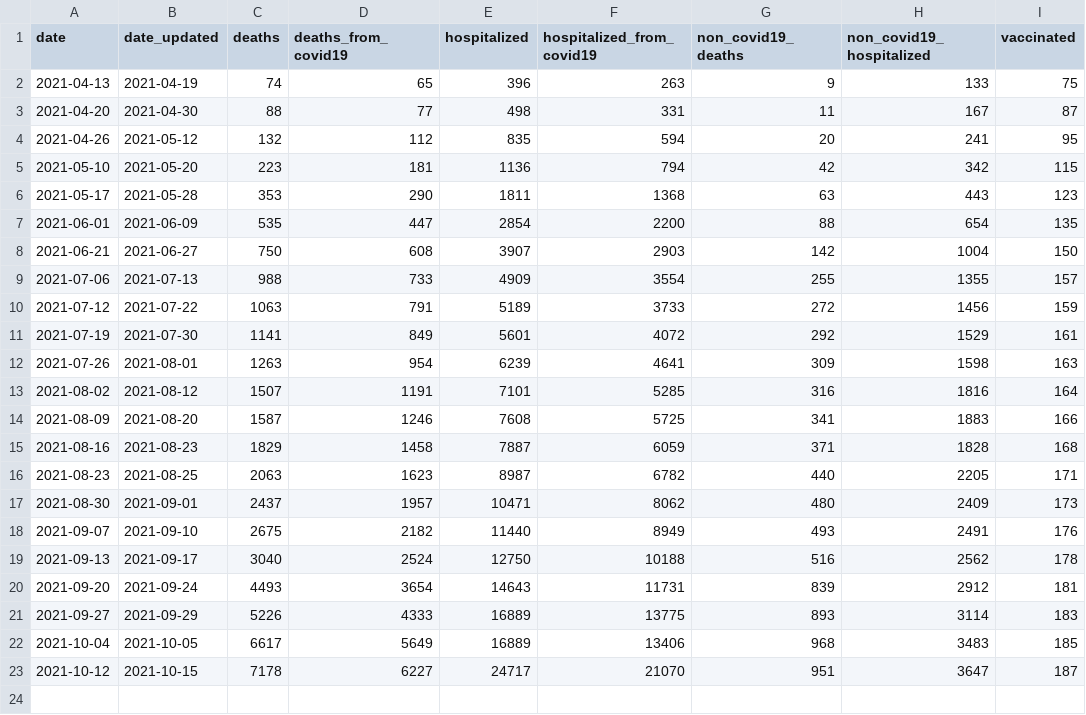
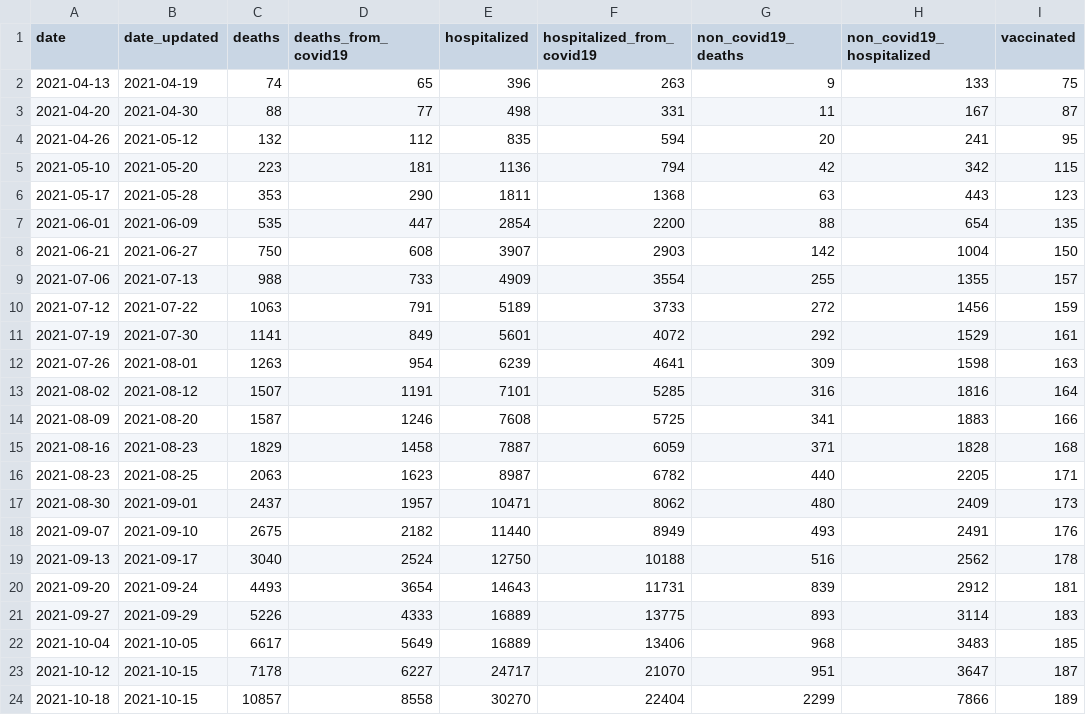
Before and after one commit to nanis/covid19-breakthrough, a CSV file: out/2021-10-15.csv, drawn as a sheet; the diff names each change by its address in the sheet, - before the commit and + after, or states it on an @@ line.

```diff
--- a/out/2021-10-15.csv
+++ b/out/2021-10-15.csv
+row 24: 2021-10-18 | 2021-10-15 | 10857 | 8558 | 30270 | 22404 | 2299 | 7866 | 189
```
Also changed, not shown: 3 other files.
